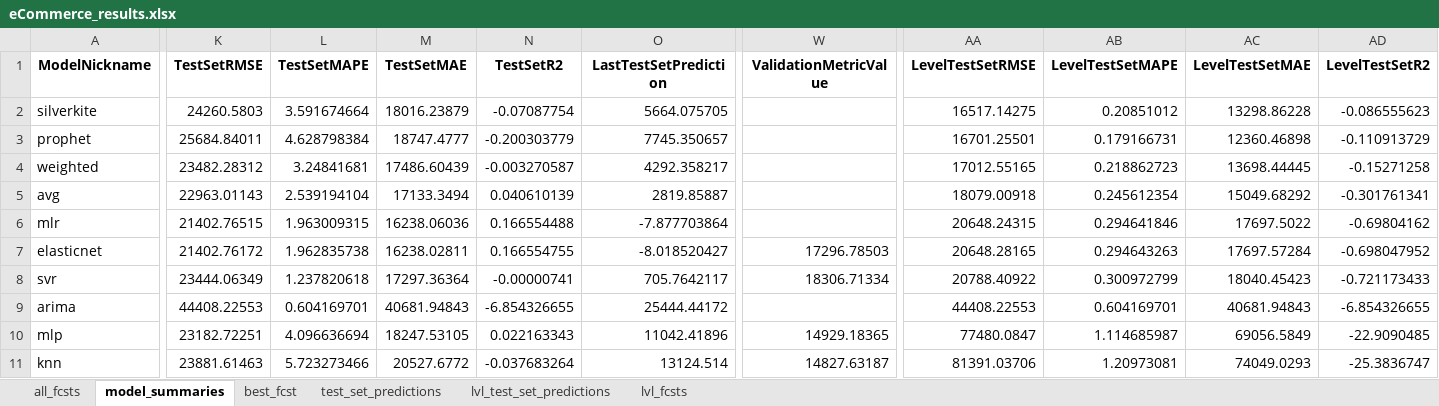
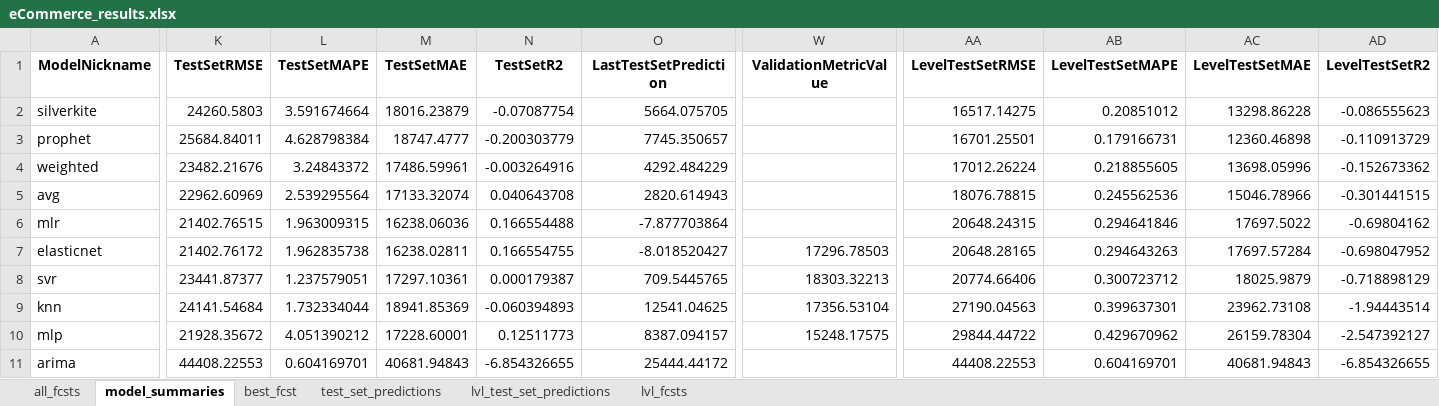
Before and after one commit to mikekeith52/scalecast, an Excel workbook: examples/eCommerce_results.xlsx, sheet model_summaries, drawn as a sheet; only a part is shown, gaps mark what is left out; values as stored, in another font and other column widths than the file's, no borders; removed rows and columns are numbered as before the commit, all else as after; rows hold the shown columns only; the diff names each change by its address in the sheet, - before the commit and + after, or states it on an @@ line.

```diff
--- a/examples/eCommerce_results.xlsx (sheet model_summaries)
+++ b/examples/eCommerce_results.xlsx (sheet model_summaries)
-K4 (TestSetRMSE): 23482.28312
+K4 (TestSetRMSE): 23482.21676
-L4 (TestSetMAPE): 3.24841681
+L4 (TestSetMAPE): 3.24843372
-M4 (TestSetMAE): 17486.60439
+M4 (TestSetMAE): 17486.59961
-N4 (TestSetR2): -0.003270587
+N4 (TestSetR2): -0.003264916
-O4 (LastTestSetPrediction): 4292.358217
+O4 (LastTestSetPrediction): 4292.484229
-AA4 (LevelTestSetRMSE): 17012.55165
+AA4 (LevelTestSetRMSE): 17012.26224
-AB4 (LevelTestSetMAPE): 0.218862723
+AB4 (LevelTestSetMAPE): 0.218855605
-AC4 (LevelTestSetMAE): 13698.44445
+AC4 (LevelTestSetMAE): 13698.05996
-AD4 (LevelTestSetR2): -0.15271258
+AD4 (LevelTestSetR2): -0.152673362
-K5 (TestSetRMSE): 22963.01143
+K5 (TestSetRMSE): 22962.60969
-L5 (TestSetMAPE): 2.539194104
+L5 (TestSetMAPE): 2.539295564
-M5 (TestSetMAE): 17133.3494
+M5 (TestSetMAE): 17133.32074
-N5 (TestSetR2): 0.040610139
+N5 (TestSetR2): 0.040643708
-O5 (LastTestSetPrediction): 2819.85887
+O5 (LastTestSetPrediction): 2820.614943
-AA5 (LevelTestSetRMSE): 18079.00918
+AA5 (LevelTestSetRMSE): 18076.78815
-AB5 (LevelTestSetMAPE): 0.245612354
+AB5 (LevelTestSetMAPE): 0.245562536
-AC5 (LevelTestSetMAE): 15049.68292
+AC5 (LevelTestSetMAE): 15046.78966
-AD5 (LevelTestSetR2): -0.301761341
+AD5 (LevelTestSetR2): -0.301441515
-K8 (TestSetRMSE): 23444.06349
+K8 (TestSetRMSE): 23441.87377
-L8 (TestSetMAPE): 1.237820618
+L8 (TestSetMAPE): 1.237579051
-M8 (TestSetMAE): 17297.36364
+M8 (TestSetMAE): 17297.10361
-N8 (TestSetR2): -0.00000741
+N8 (TestSetR2): 0.000179387
-O8 (LastTestSetPrediction): 705.7642117
+O8 (LastTestSetPrediction): 709.5445765
-W8 (ValidationMetricValue): 18306.71334
+W8 (ValidationMetricValue): 18303.32213
-AA8 (LevelTestSetRMSE): 20788.40922
+AA8 (LevelTestSetRMSE): 20774.66406
-AB8 (LevelTestSetMAPE): 0.300972799
+AB8 (LevelTestSetMAPE): 0.300723712
-AC8 (LevelTestSetMAE): 18040.45423
+AC8 (LevelTestSetMAE): 18025.9879
-AD8 (LevelTestSetR2): -0.721173433
+AD8 (LevelTestSetR2): -0.718898129
+row 9: knn | 24141.54684 | 1.732334044 | 18941.85369 | -0.060394893 | 12541.04625 | 17356.53104 | 27190.04563 | 0.399637301 | 23962.73108 | -1.94443514
+row 10: mlp | 21928.35672 | 4.051390212 | 17228.60001 | 0.12511773 | 8387.094157 | 15248.17575 | 29844.44722 | 0.429670962 | 26159.78304 | -2.547392127
-row 10: mlp | 23182.72251 | 4.096636694 | 18247.53105 | 0.022163343 | 11042.41896 | 14929.18365 | 77480.0847 | 1.114685987 | 69056.5849 | -22.9090485
-row 11: knn | 23881.61463 | 5.723273466 | 20527.6772 | -0.037683264 | 13124.514 | 14827.63187 | 81391.03706 | 1.20973081 | 74049.0293 | -25.3836747
```
Also changed, not shown: sheet lvl_test_set_predictions, sheet test_set_predictions, sheet lvl_fcsts, sheet all_fcsts, examples/eCommerce_feature_info.xlsx, examples/eCommerce_validation_grids.xlsx, 5 other files.
